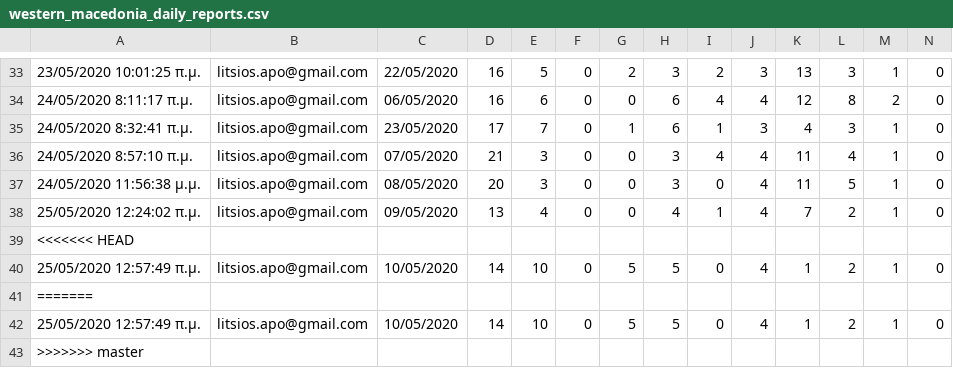
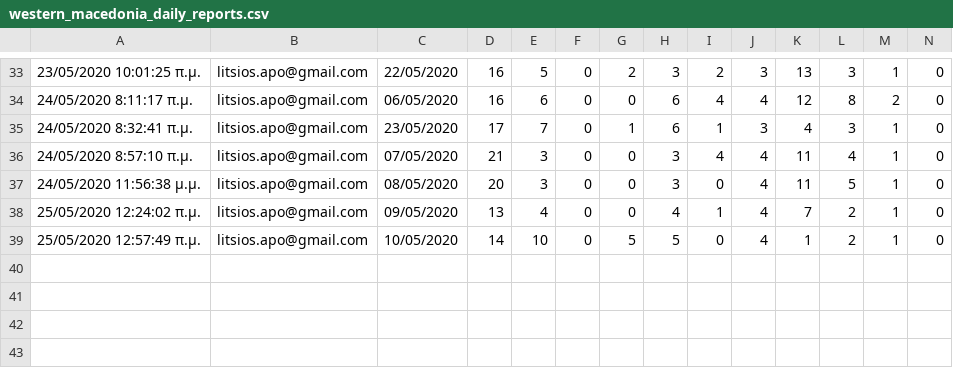
Before and after one commit to Covid-19-Response-Greece/covid19-greece-api, a CSV file: data/greece/Regions/western_macedonia_daily_reports.csv, drawn as a sheet; only a part is shown, gaps mark what is left out; rows hold the shown columns only; the diff names each change by its address in the sheet, - before the commit and + after, or states it on an @@ line.

Commit message:
fix data entry in wm region

```diff
--- a/data/greece/Regions/western_macedonia_daily_reports.csv
+++ b/data/greece/Regions/western_macedonia_daily_reports.csv
-row 39: <<<<<<< HEAD
-row 40: 25/05/2020 12:57:49 π.μ. | litsios.apo@gmail.com | 10/05/2020 | 14 | 10 | 0 | 5 | 5 | 0 | 4 | 1 | 2 | 1 | 0
-row 41: =======
-row 43: >>>>>>> master
```
